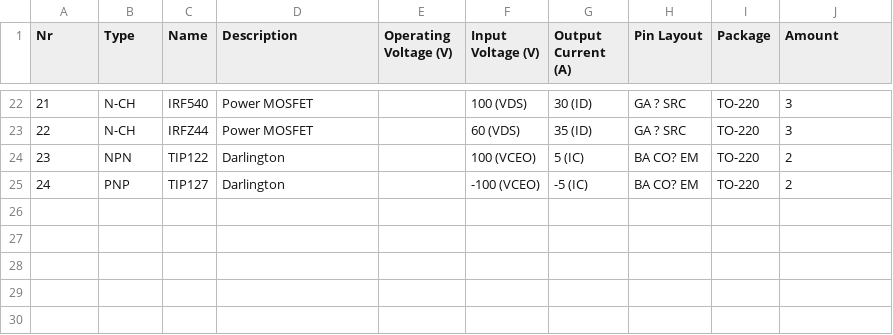
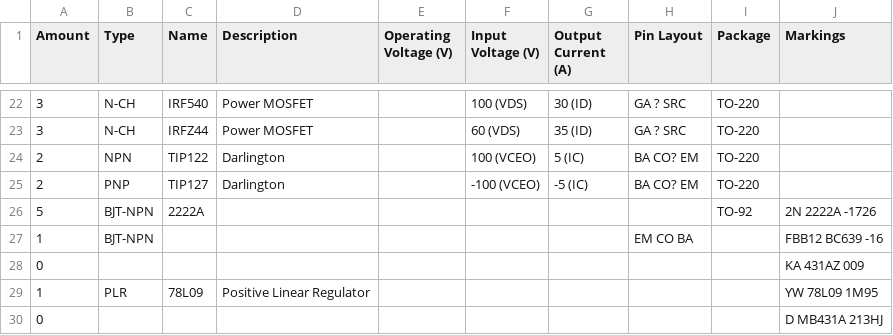
Before and after one commit to Bluscream/inventory, a CSV file: electronics/components/transistors.csv, drawn as a sheet; only a part is shown, gaps mark what is left out; the diff covers the shown part only.

```diff
--- a/electronics/components/transistors.csv
+++ b/electronics/components/transistors.csv
@@ -1 +1 @@
-"Nr","Type","Name","Description","Operating Voltage (V)","Input Voltage (V)","Output Current (A)","Pin Layout","Package","Amount"
+"Amount","Type","Name","Description","Operating Voltage (V)","Input Voltage (V)","Output Current (A)","Pin Layout","Package",Markings
@@ -22,4 +22,9 @@
-"21","N-CH","IRF540","Power MOSFET",,"100 (VDS)","30 (ID)","GA ? SRC","TO-220","3"
-"22","N-CH","IRFZ44","Power MOSFET",,"60 (VDS)","35 (ID)","GA ? SRC","TO-220","3"
-"23","NPN","TIP122","Darlington",,"100 (VCEO)","5 (IC)","BA CO? EM","TO-220","2"
-"24","PNP","TIP127","Darlington",,"-100 (VCEO)","-5 (IC)","BA CO? EM","TO-220","2"
+"3","N-CH","IRF540","Power MOSFET",,"100 (VDS)","30 (ID)","GA ? SRC","TO-220",
+"3","N-CH","IRFZ44","Power MOSFET",,"60 (VDS)","35 (ID)","GA ? SRC","TO-220",
+"2","NPN","TIP122","Darlington",,"100 (VCEO)","5 (IC)","BA CO? EM","TO-220",
+"2","PNP","TIP127","Darlington",,"-100 (VCEO)","-5 (IC)","BA CO? EM","TO-220",
+"5","BJT-NPN","2222A",,,,,,"TO-92",2N 2222A -1726
+"1","BJT-NPN",,,,,,"EM CO BA",,FBB12 BC639 -16
+"0",,,,,,,,,KA 431AZ 009
+"1","PLR","78L09","Positive Linear Regulator",,,,,,YW 78L09 1M95
+"0",,,,,,,,,D MB431A 213HJ
```
Also changed, not shown: 38 edited cells elsewhere in this file, 1 other file.
